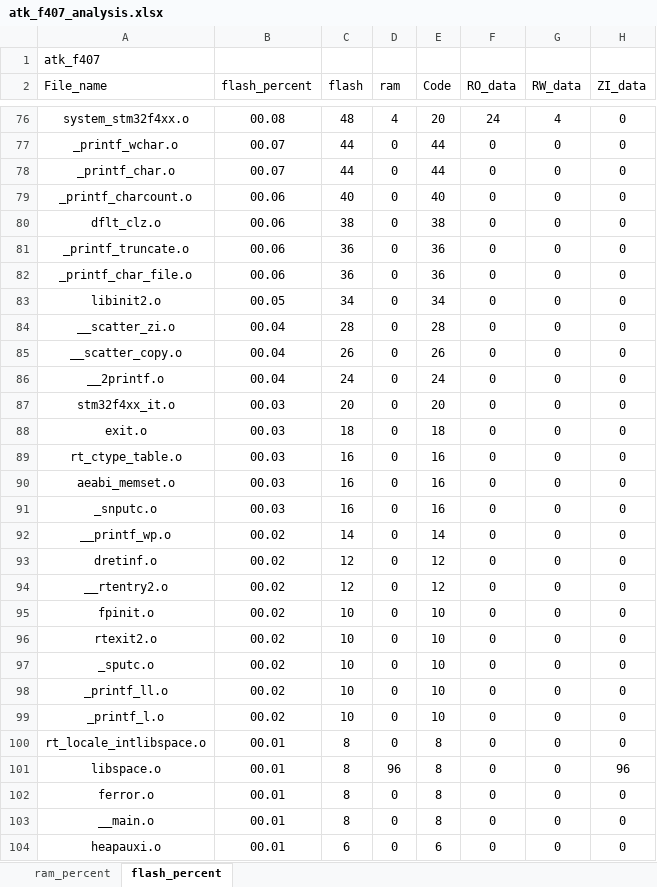
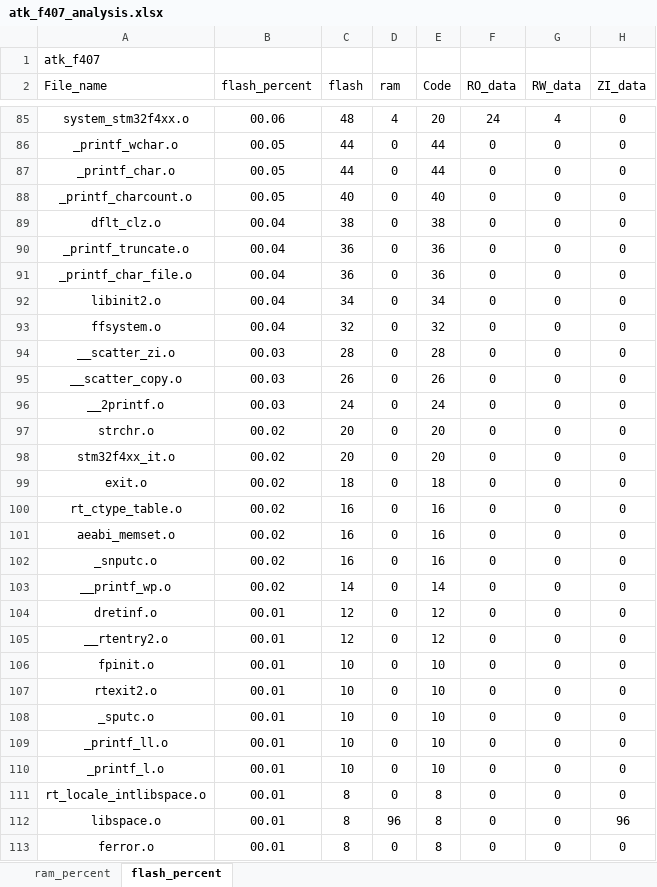
Before and after one commit to soda-code/STM32F407_Creat, an Excel workbook: EXAMPLE/Projects/MDK-ARM/atk_f407_analysis.xlsx, sheet flash_percent, drawn as a sheet; only a part is shown, gaps mark what is left out; the shorter side is filled out with more unchanged rows; values as stored, in another font and other column widths than the file's, no borders; charts and pictures and table styles not drawn; addresses are those after the commit; the diff covers the shown part only; the diff names each change by its address in the sheet, - before the commit and + after, or states it on an @@ line.

```diff
--- a/EXAMPLE/Projects/MDK-ARM/atk_f407_analysis.xlsx (sheet flash_percent)
+++ b/EXAMPLE/Projects/MDK-ARM/atk_f407_analysis.xlsx (sheet flash_percent)
-B85 (flash_percent): 00.08
+B85 (flash_percent): 00.06
-B86:B87 (flash_percent): 00.07
+B86:B87 (flash_percent): 00.05
-B88 (flash_percent): 00.06
+B88 (flash_percent): 00.05
-B89:B91 (flash_percent): 00.06
+B89:B91 (flash_percent): 00.04
-B92 (flash_percent): 00.05
+B92 (flash_percent): 00.04
+row 93: ffsystem.o | 00.04 | 32 | 0 | 32 | 0 | 0 | 0
-B94:B96 (flash_percent): 00.04
+B94:B96 (flash_percent): 00.03
+row 97: strchr.o | 00.02 | 20 | 0 | 20 | 0 | 0 | 0
-B98:B102 (flash_percent): 00.03
+B98:B102 (flash_percent): 00.02
-B104:B110 (flash_percent): 00.02
+B104:B110 (flash_percent): 00.01
```
Also changed, not shown: 10 added rows, 1 removed row and 81 edited cells elsewhere in this sheet, sheet ram_percent, charts or pictures, 53 other files.
